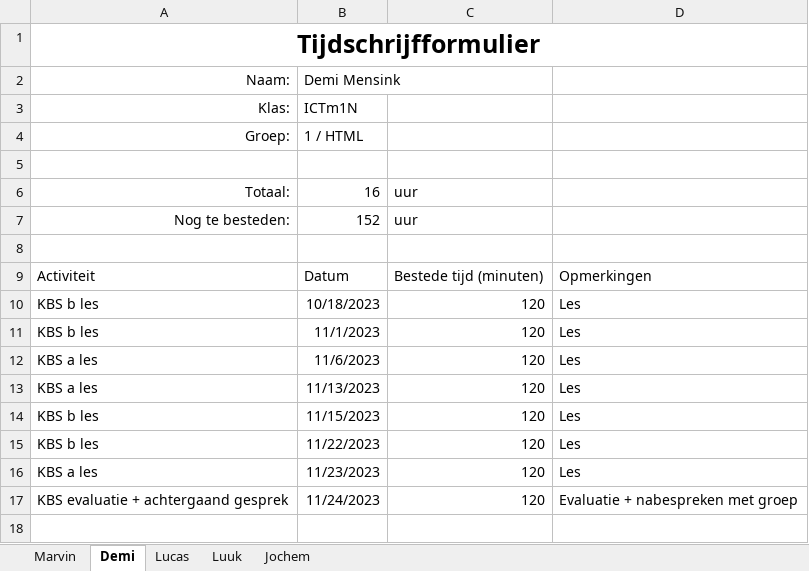
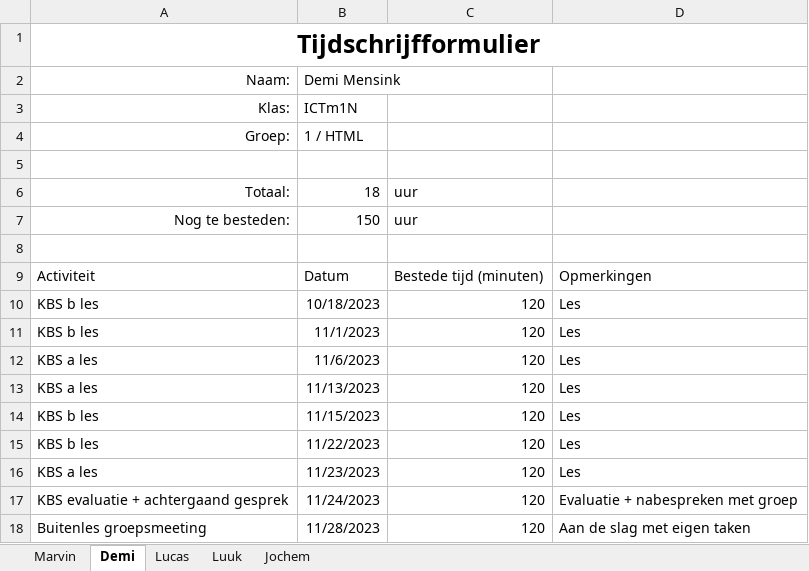
Before and after one commit to YoungSilent/nerdy_gadgets, an Excel workbook: docs/oplevering/08Projectdocumentatie/Tijdschrijfformulier.xlsx, sheet Demi, drawn as a sheet; values as stored, in another font and other column widths than the file's, no borders; table styles not drawn; the diff names each change by its address in the sheet, - before the commit and + after, or states it on an @@ line.

```diff
--- a/docs/oplevering/08Projectdocumentatie/Tijdschrijfformulier.xlsx (sheet Demi)
+++ b/docs/oplevering/08Projectdocumentatie/Tijdschrijfformulier.xlsx (sheet Demi)
-B6: 16
+B6: 18
-B7: 152
+B7: 150
+row 18: Buitenles groepsmeeting | 11/28/2023 | 120 | Aan de slag met eigen taken
```
Also changed, not shown: sheet Luuk, 2 other files.
